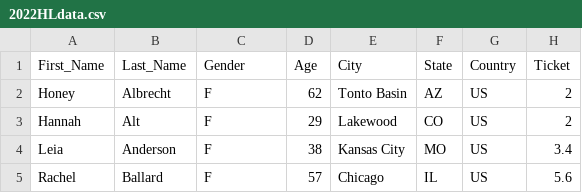
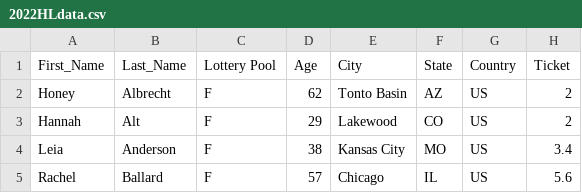
Before and after one commit to garretchristensen/LotteryDesign, a CSV file: 2022HLdata.csv, drawn as a sheet; only a part is shown; the diff names each change by its address in the sheet, - before the commit and + after, or states it on an @@ line.

Commit message:
give 22 data same col name

```diff
--- a/2022HLdata.csv
+++ b/2022HLdata.csv
-C1: Gender
+C1: Lottery Pool
```
